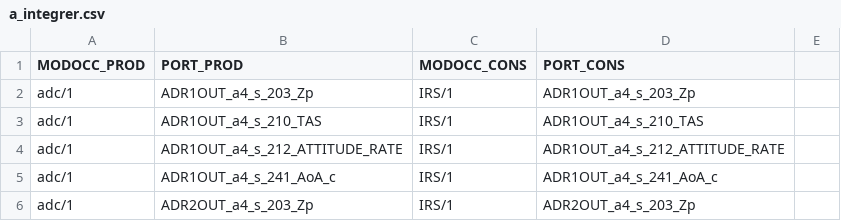
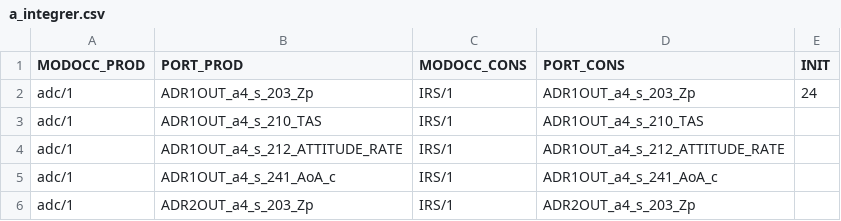
Before and after one commit to civilnic/Python_dev, a CSV file: DATA/a_integrer.csv, drawn as a sheet; only a part is shown; the diff names each change by its address in the sheet, - before the commit and + after, or states it on an @@ line.

```diff
--- a/DATA/a_integrer.csv
+++ b/DATA/a_integrer.csv
-E1: (empty)
+E1: INIT
-E2 (INIT): (empty)
+E2 (INIT): 24
```
Also changed, not shown: 4 other files.
